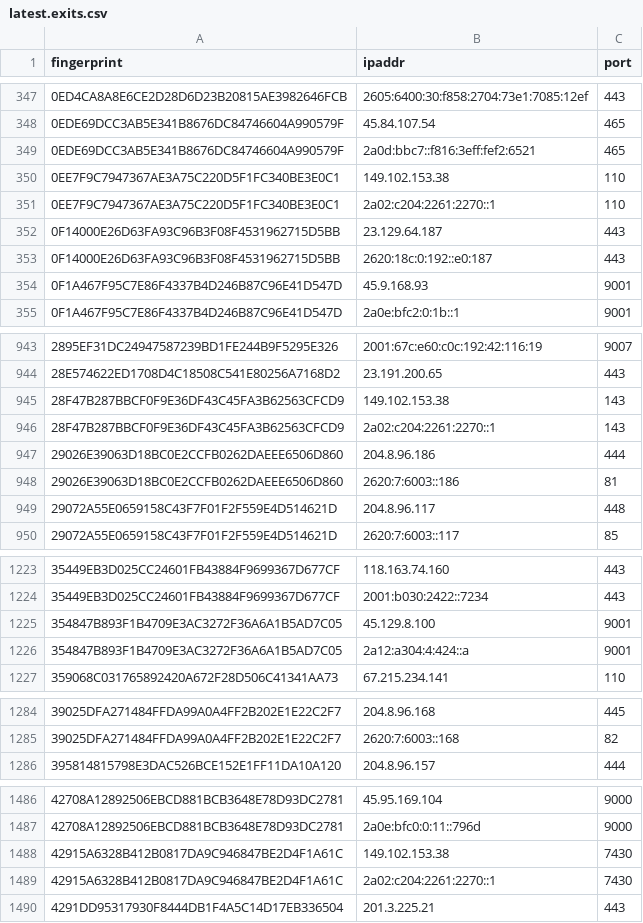
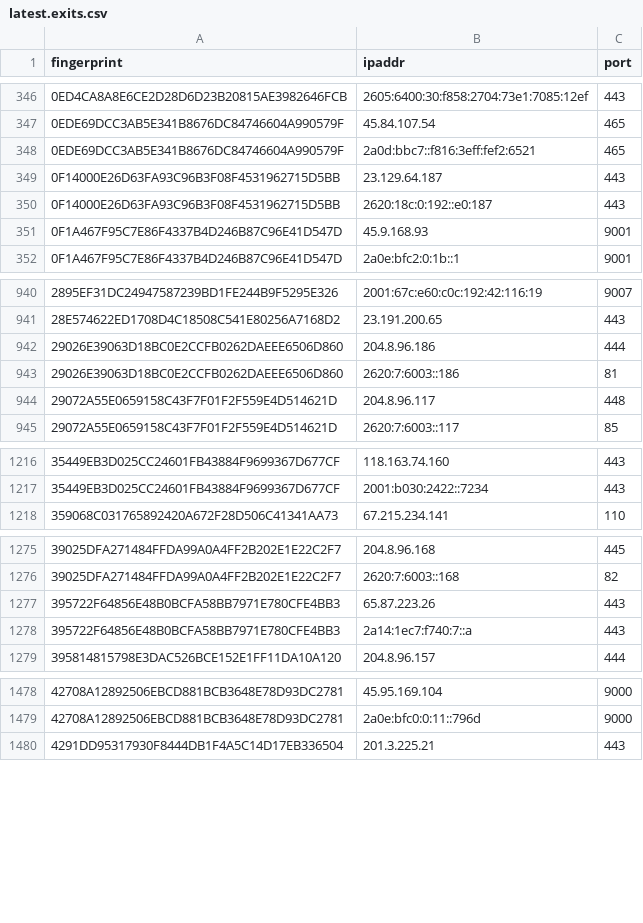
Before and after one commit to burachai-x/tornode-database, a CSV file: torlist-db/latest.exits.csv, drawn as a sheet; only a part is shown, gaps mark what is left out; removed rows and columns are numbered as before the commit, all else as after; the diff covers the shown part only; the diff names each change by its address in the sheet, - before the commit and + after, or states it on an @@ line.

```diff
--- a/torlist-db/latest.exits.csv
+++ b/torlist-db/latest.exits.csv
-row 350: 0EE7F9C7947367AE3A75C220D5F1FC340BE3E0C1 | 149.102.153.38 | 110
-row 351: 0EE7F9C7947367AE3A75C220D5F1FC340BE3E0C1 | 2a02:c204:2261:2270::1 | 110
-row 945: 28F47B287BBCF0F9E36DF43C45FA3B62563CFCD9 | 149.102.153.38 | 143
-row 946: 28F47B287BBCF0F9E36DF43C45FA3B62563CFCD9 | 2a02:c204:2261:2270::1 | 143
-row 1225: 354847B893F1B4709E3AC3272F36A6A1B5AD7C05 | 45.129.8.100 | 9001
-row 1226: 354847B893F1B4709E3AC3272F36A6A1B5AD7C05 | 2a12:a304:4:424::a | 9001
+row 1277: 395722F64856E48B0BCFA58BB7971E780CFE4BB3 | 65.87.223.26 | 443
+row 1278: 395722F64856E48B0BCFA58BB7971E780CFE4BB3 | 2a14:1ec7:f740:7::a | 443
-row 1488: 42915A6328B412B0817DA9C946847BE2D4F1A61C | 149.102.153.38 | 7430
-row 1489: 42915A6328B412B0817DA9C946847BE2D4F1A61C | 2a02:c204:2261:2270::1 | 7430
```
Also changed, not shown: 22 added rows and 34 removed rows elsewhere in this file, torlist-db/latest.all.csv, torlist-db/latest.guards.csv.
